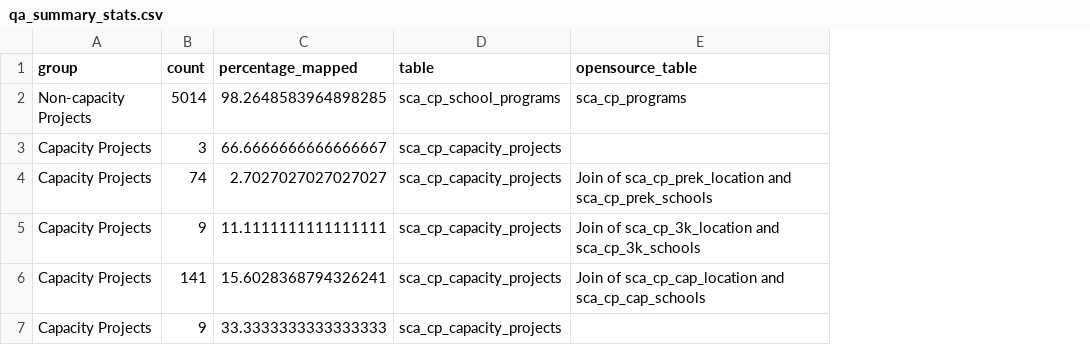
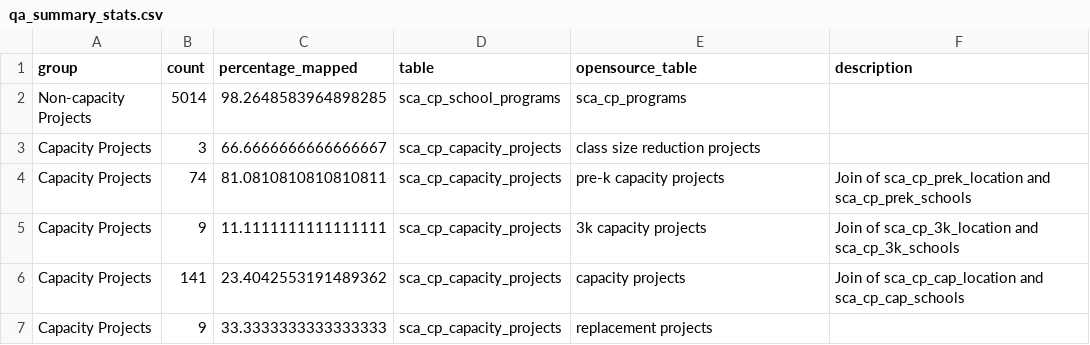
Before and after one commit to NYCPlanning/db-scacapitalprojects, a CSV file: scacapitalprojects_build/output/qa_summary_stats.csv, drawn as a sheet; the diff names each change by its address in the sheet, - before the commit and + after, or states it on an @@ line.

Commit message:
April 2 output with lat /long info

```diff
--- a/scacapitalprojects_build/output/qa_summary_stats.csv
+++ b/scacapitalprojects_build/output/qa_summary_stats.csv
+column F (description), rows 4-6: Join of sca_cp_prek_location and sca_cp_prek_schools | Join of sca_cp_3k_location and sca_cp_3k_schools | Join of sca_cp_cap_location and sca_cp_cap_schools
-E3 (opensource_table): (empty)
+E3 (opensource_table): class size reduction projects
-C4 (percentage_mapped): 2.7027027027027027
+C4 (percentage_mapped): 81.0810810810810811
-E4 (opensource_table): Join of sca_cp_prek_location and sca_cp_prek_schools
+E4 (opensource_table): pre-k capacity projects
-E5 (opensource_table): Join of sca_cp_3k_location and sca_cp_3k_schools
+E5 (opensource_table): 3k capacity projects
-C6 (percentage_mapped): 15.6028368794326241
+C6 (percentage_mapped): 23.4042553191489362
-E6 (opensource_table): Join of sca_cp_cap_location and sca_cp_cap_schools
+E6 (opensource_table): capacity projects
-E7 (opensource_table): (empty)
+E7 (opensource_table): replacement projects
```
Also changed, not shown: 5 other files.
